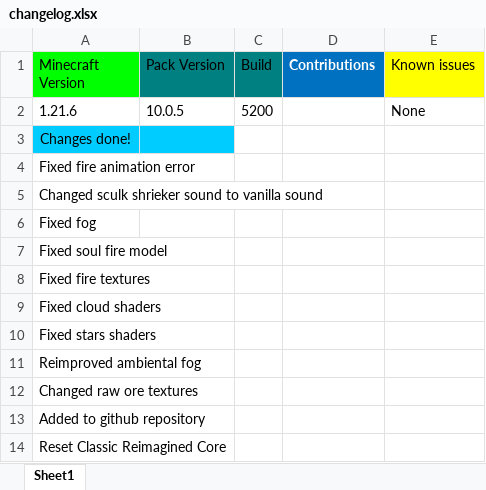
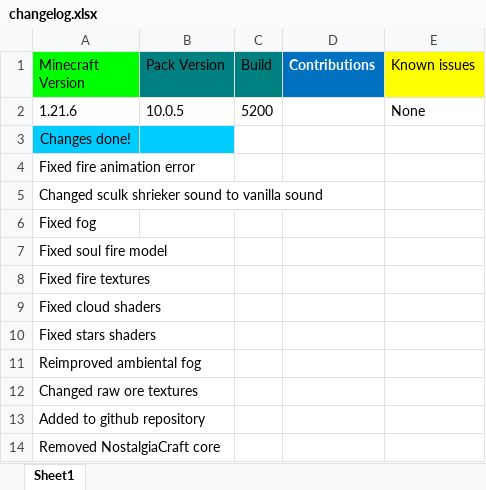
Before and after one commit to MrGlitchDogePE/Classic-Reimagined, an Excel workbook: changelog.xlsx, sheet Sheet1, drawn as a sheet; values as stored, in another font and other column widths than the file's, no borders; the diff names each change by its address in the sheet, - before the commit and + after, or states it on an @@ line.

Commit message:
Update changelog.xlsx

```diff
--- a/changelog.xlsx (sheet Sheet1)
+++ b/changelog.xlsx (sheet Sheet1)
-A14 (Minecraft Version): Reset Classic Reimagined Core
+A14 (Minecraft Version): Removed NostalgiaCraft core
```
